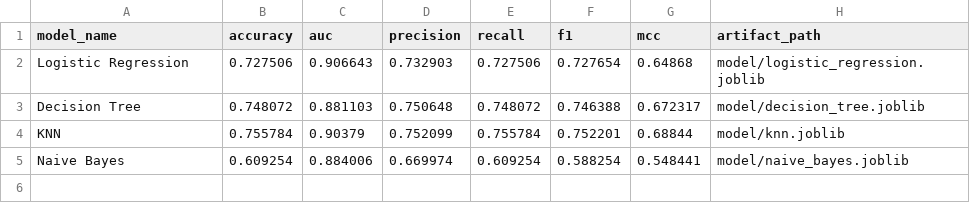
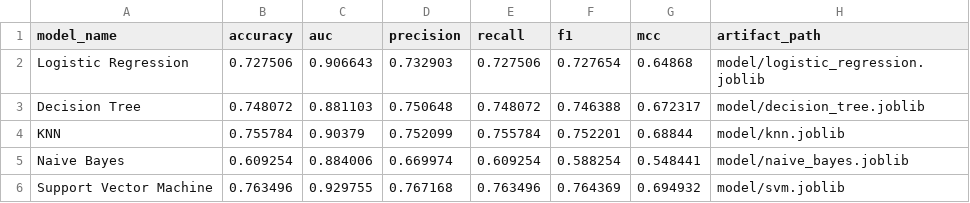
Before and after one commit to Asta436/Machine-Learning-Assignment-2, a CSV file: reports/metrics.csv, drawn as a sheet.

```diff
--- a/reports/metrics.csv
+++ b/reports/metrics.csv
@@ -5 +5,2 @@ KNN,0.755784,0.90379,0.752099,0.755784,0.752201,0.68844,model/knn.joblib
 Naive Bayes,0.609254,0.884006,0.669974,0.609254,0.588254,0.548441,model/naive_bayes.joblib
+Support Vector Machine,0.763496,0.929755,0.767168,0.763496,0.764369,0.694932,model/svm.joblib
```
Also changed, not shown: 2 other files.
